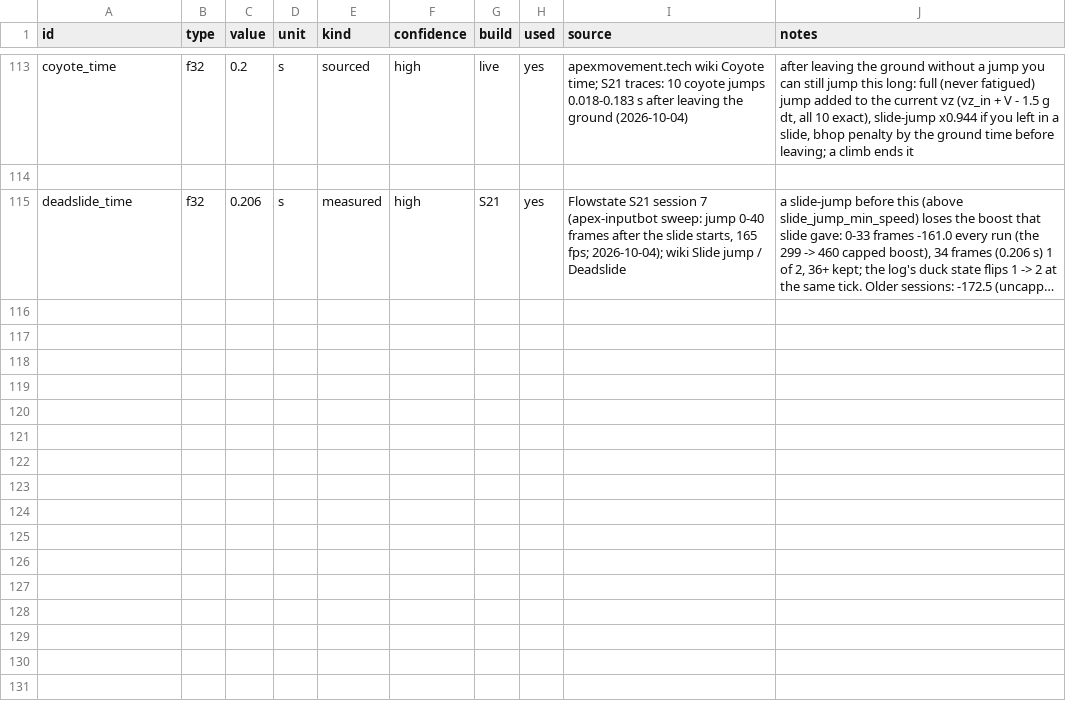
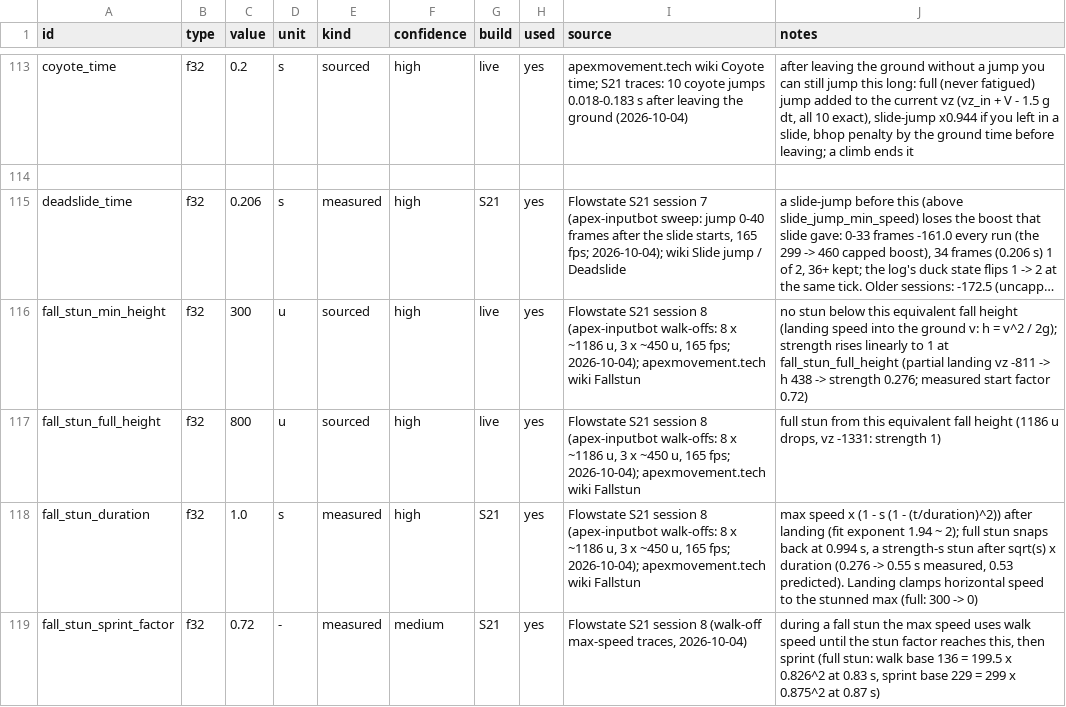
Before and after one commit to ixbh/ApexRuntime, a TSV file: sheets/constants.tsv, drawn as a sheet; only a part is shown, gaps mark what is left out; long unchanged cells end in …; the diff names each change by its address in the sheet, - before the commit and + after, or states it on an @@ line.

```diff
--- a/sheets/constants.tsv
+++ b/sheets/constants.tsv
+row 116: fall_stun_min_height | f32 | 300 | u | sourced | high | live | yes | Flowstate S21 session 8 (apex-inputbot walk-offs: 8 x ~1186 u, 3 x ~450 u, 165 fps; 2026-10-04); apexmovement.tech wiki Fallstun | no stun below this equivalent fall height (landing speed into the ground v: h = v^2 / 2g); strength rises linearly to 1 at fall_stun_full_height (partial landing vz -811 -> h 438 -> strength 0.276; measured start factor 0.72)
+row 117: fall_stun_full_height | f32 | 800 | u | sourced | high | live | yes | Flowstate S21 session 8 (apex-inputbot walk-offs: 8 x ~1186 u, 3 x ~450 u, 165 fps; 2026-10-04); apexmovement.tech wiki Fallstun | full stun from this equivalent fall height (1186 u drops, vz -1331: strength 1)
+row 118: fall_stun_duration | f32 | 1.0 | s | measured | high | S21 | yes | Flowstate S21 session 8 (apex-inputbot walk-offs: 8 x ~1186 u, 3 x ~450 u, 165 fps; 2026-10-04); apexmovement.tech wiki Fallstun | max speed x (1 - s (1 - (t/duration)^2)) after landing (fit exponent 1.94 ~ 2); full stun snaps back at 0.994 s, a strength-s stun after sqrt(s) x duration (0.276 -> 0.55 s measured, 0.53 predicted). Landing clamps horizontal speed to the stunned max (full: 300 -> 0)
+row 119: fall_stun_sprint_factor | f32 | 0.72 | - | measured | medium | S21 | yes | Flowstate S21 session 8 (walk-off max-speed traces, 2026-10-04) | during a fall stun the max speed uses walk speed until the stun factor reaches this, then sprint (full stun: walk base 136 = 199.5 x 0.826^2 at 0.83 s, sprint base 229 = 299 x 0.875^2 at 0.87 s)
```
Also changed, not shown: 22 other files.
